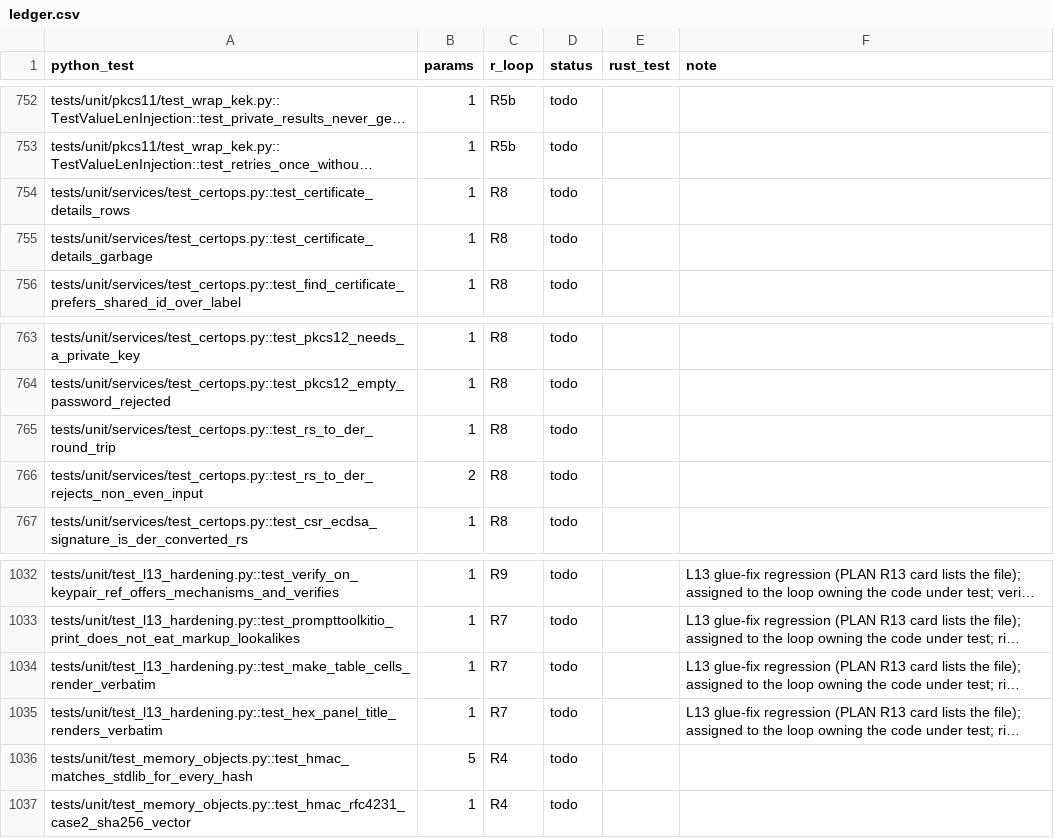
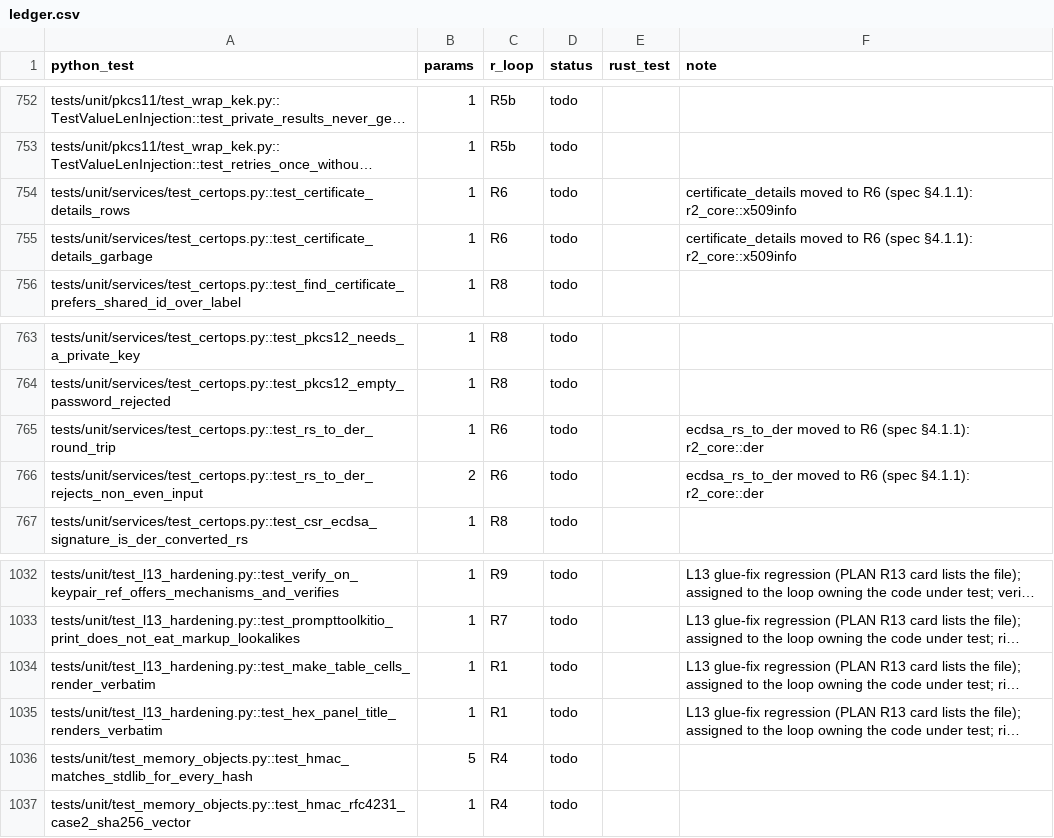
Before and after one commit to adipata/r2, a CSV file: parity/ledger.csv, drawn as a sheet; only a part is shown, gaps mark what is left out; long unchanged cells end in …; the diff covers the shown part only; the diff names each change by its address in the sheet, - before the commit and + after, or states it on an @@ line.

```diff
--- a/parity/ledger.csv
+++ b/parity/ledger.csv
-C754:C755 (r_loop): R8
+C754:C755 (r_loop): R6
-F754:F755 (note): (empty)
+F754:F755 (note): certificate_details moved to R6 (spec §4.1.1): r2_core::x509info
-C765:C766 (r_loop): R8
+C765:C766 (r_loop): R6
-F765:F766 (note): (empty)
+F765:F766 (note): ecdsa_rs_to_der moved to R6 (spec §4.1.1): r2_core::der
-C1034:C1035 (r_loop): R7
+C1034:C1035 (r_loop): R1
```
Also changed, not shown: 64 edited cells elsewhere in this file, 4 other files.
